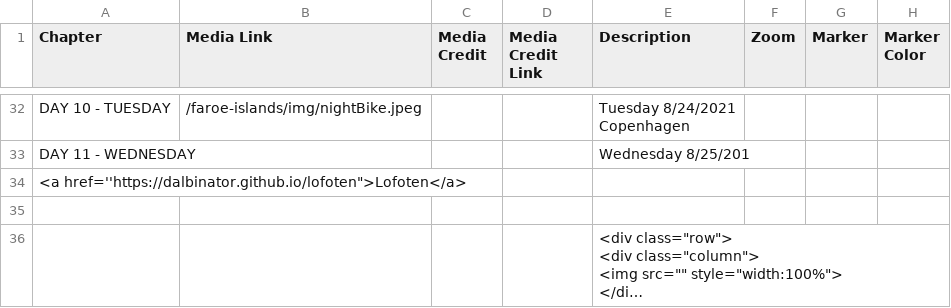
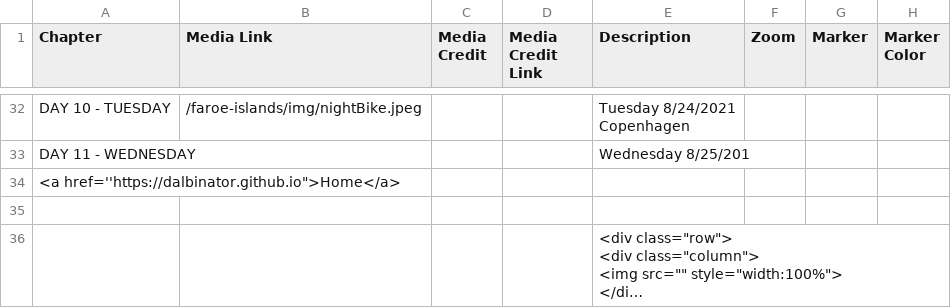
Before and after one commit to Dalbinator/Dalbinator.github.io, a CSV file: faroe-islands/csv/Chapters.csv, drawn as a sheet; only a part is shown, gaps mark what is left out; long unchanged cells end in …; the diff names each change by its address in the sheet, - before the commit and + after, or states it on an @@ line.

Commit message:
Update Chapters.csv

```diff
--- a/faroe-islands/csv/Chapters.csv
+++ b/faroe-islands/csv/Chapters.csv
-A34 (Chapter): <a href=''https://dalbinator.github.io/lofoten">Lofoten</a>
+A34 (Chapter): <a href=''https://dalbinator.github.io">Home</a>
```
